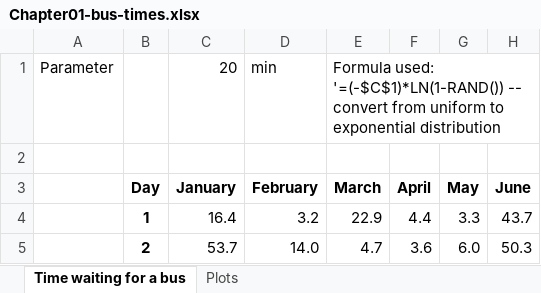
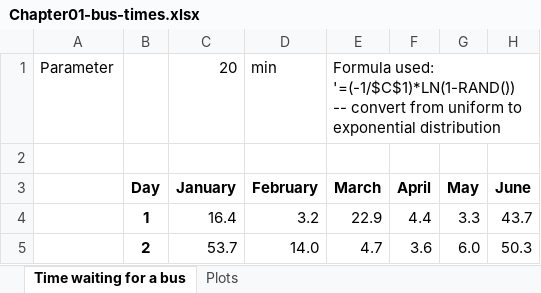
Before and after one commit to czekster/markov, an Excel workbook: spreadsheets/Chapter01-bus-times.xlsx, sheet Time waiting for a bus, drawn as a sheet; only a part is shown; values as stored, in another font and other column widths than the file's, no borders; the diff names each change by its address in the sheet, - before the commit and + after, or states it on an @@ line.

Commit message:
Updated formula on spreadsheet.

```diff
--- a/spreadsheets/Chapter01-bus-times.xlsx (sheet Time waiting for a bus)
+++ b/spreadsheets/Chapter01-bus-times.xlsx (sheet Time waiting for a bus)
-E1 (March): Formula used: '=(-$C$1)*LN(1-RAND()) -- convert…
+E1 (March): Formula used: '=(-1/$C$1)*LN(1-RAND()) -- convert…
```
Also changed, not shown: 1 other file.
